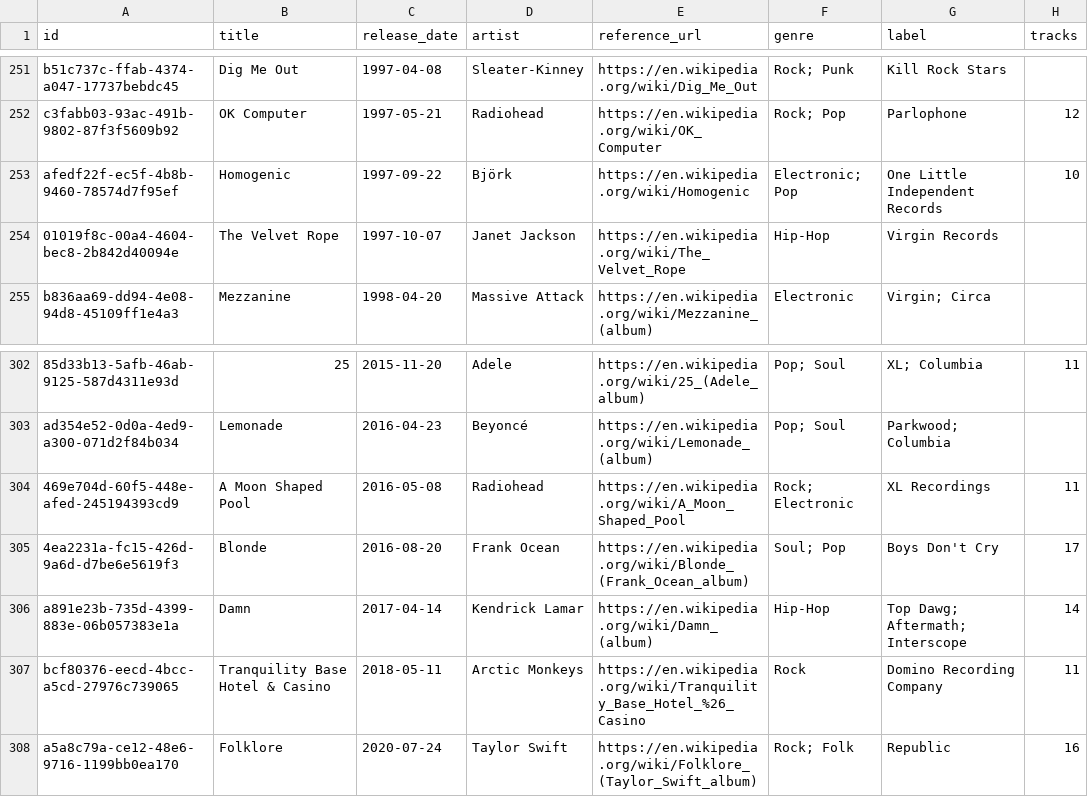
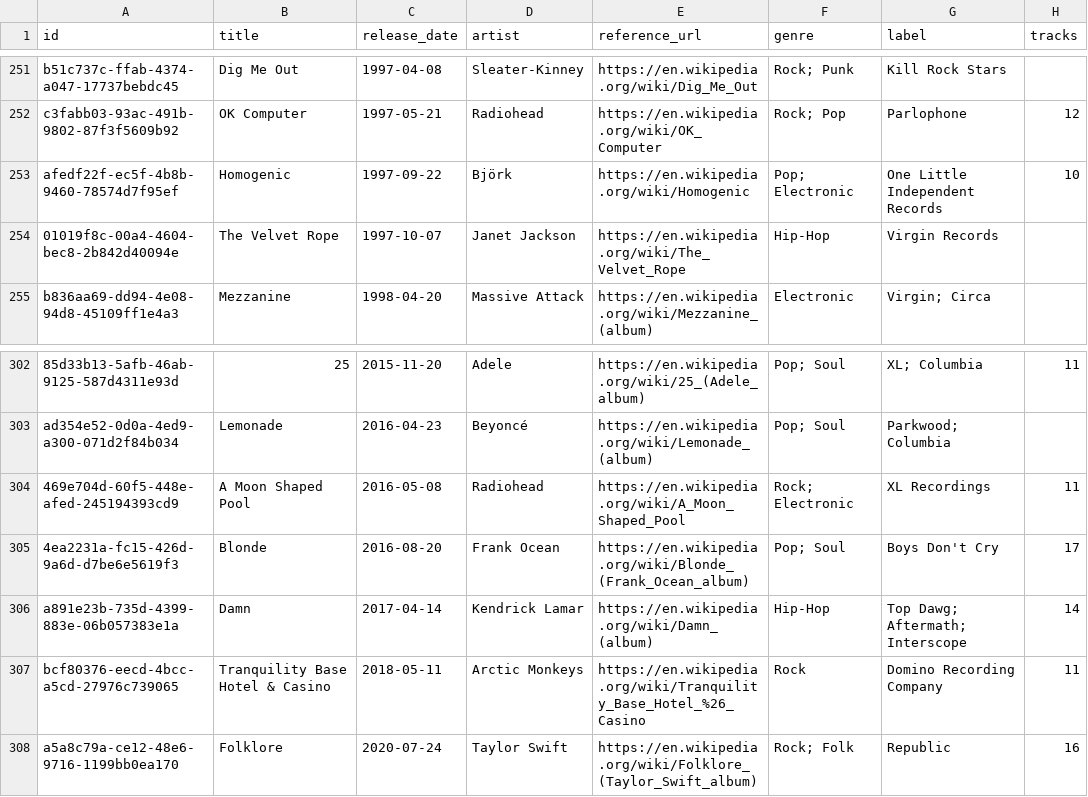
Before and after one commit to 0xShady/vetustas-archiva, a CSV file: datasets/music.csv, drawn as a sheet; only a part is shown, gaps mark what is left out; the diff covers the shown part only; the diff names each change by its address in the sheet, - before the commit and + after, or states it on an @@ line.

Commit message:
Normalize music genres to canonical order

```diff
--- a/datasets/music.csv
+++ b/datasets/music.csv
-F253 (genre): Electronic; Pop
+F253 (genre): Pop; Electronic
-F305 (genre): Soul; Pop
+F305 (genre): Pop; Soul
```
Also changed, not shown: 5 edited cells elsewhere in this file.
